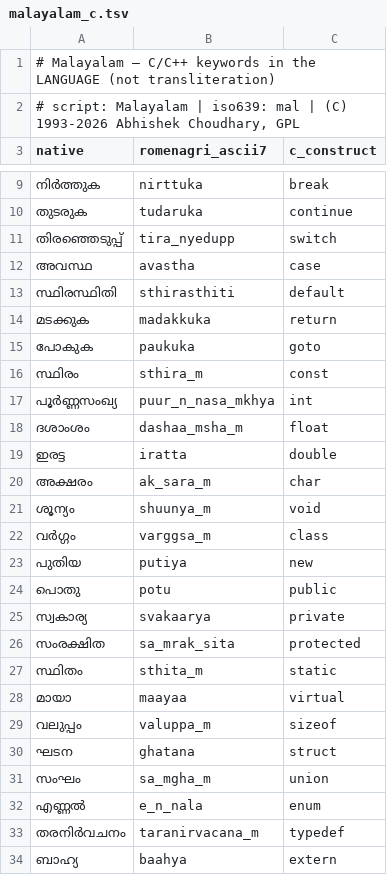
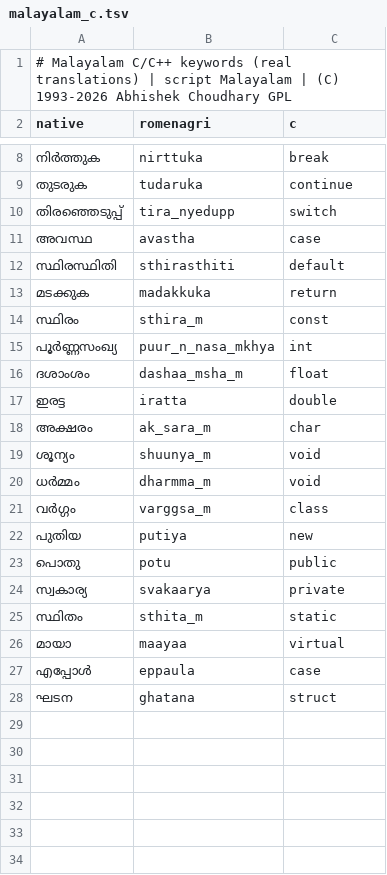
Before and after one commit to project-ilm/romenagri, a TSV file: langs/malayalam_c.tsv, drawn as a sheet; only a part is shown, gaps mark what is left out; removed rows and columns are numbered as before the commit, all else as after; the diff names each change by its address in the sheet, - before the commit and + after, or states it on an @@ line.

```diff
--- a/langs/malayalam_c.tsv
+++ b/langs/malayalam_c.tsv
-A1 (native): # Malayalam — C/C++ keywords in the LANGUAGE (not transliteration)
+A1 (native): # Malayalam C/C++ keywords (real translations) | script Malayalam | (C) 1993-2026 Abhishek Choudhary GPL
-row 2: # script: Malayalam | iso639: mal | (C) 1993-2026 Abhishek Choudhary, GPL
-B2: romenagri_ascii7
+B2: romenagri
-C2: c_construct
+C2: c
-row 15: പോകുക | paukuka | goto
+row 20: ധർമ്മം | dharmma_m | void
-row 26: സംരക്ഷിത | sa_mrak_sita | protected
-row 29: വലുപ്പം | valuppa_m | sizeof
+row 27: എപ്പോൾ | eppaula | case
-row 31: സംഘം | sa_mgha_m | union
-row 32: എണ്ണൽ | e_n_nala | enum
-row 33: തരനിർവചനം | taranirvacana_m | typedef
-row 34: ബാഹ്യ | baahya | extern
```
Also changed, not shown: langs/bengali_c.tsv, langs/kannada_c.tsv, 21 other files.
